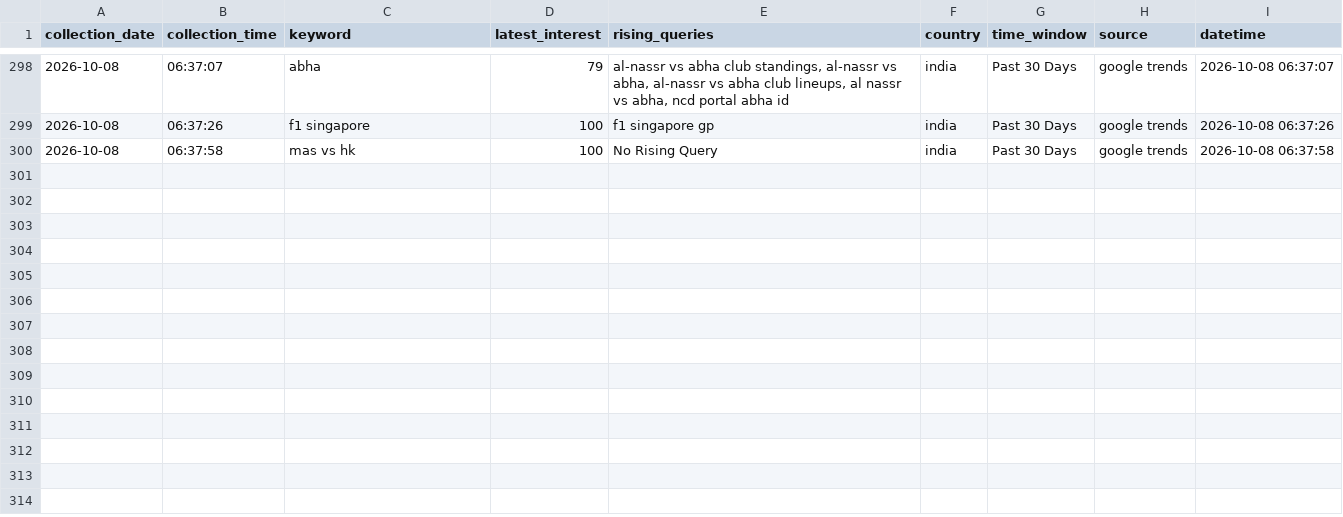
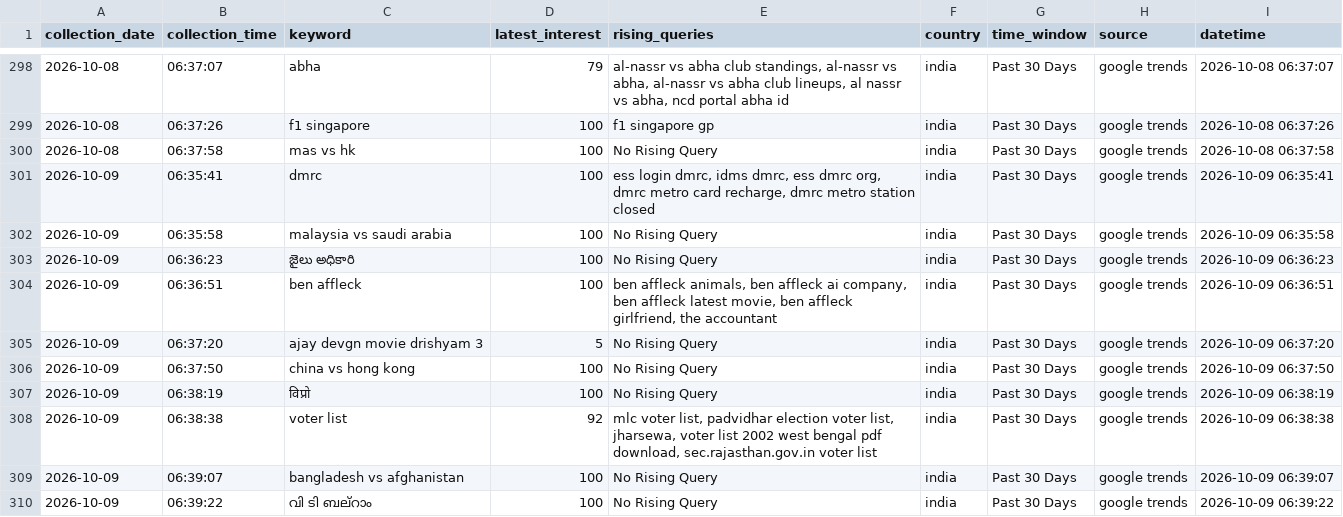
Before and after one commit to ank17a-5/India-Trend-Radar, a CSV file: data/cleaned/google_trends_clean.csv, drawn as a sheet; only a part is shown, gaps mark what is left out; the diff names each change by its address in the sheet, - before the commit and + after, or states it on an @@ line.

```diff
--- a/data/cleaned/google_trends_clean.csv
+++ b/data/cleaned/google_trends_clean.csv
+row 301: 2026-10-09 | 06:35:41 | dmrc | 100 | ess login dmrc, idms dmrc, ess dmrc org, dmrc metro card recharge, dmrc metro station closed | india | Past 30 Days | google trends | 2026-10-09 06:35:41
+row 302: 2026-10-09 | 06:35:58 | malaysia vs saudi arabia | 100 | No Rising Query | india | Past 30 Days | google trends | 2026-10-09 06:35:58
+row 303: 2026-10-09 | 06:36:23 | జైలు అధికారి | 100 | No Rising Query | india | Past 30 Days | google trends | 2026-10-09 06:36:23
+row 304: 2026-10-09 | 06:36:51 | ben affleck | 100 | ben affleck animals, ben affleck ai company, ben affleck latest movie, ben affleck girlfriend, the accountant | india | Past 30 Days | google trends | 2026-10-09 06:36:51
+row 305: 2026-10-09 | 06:37:20 | ajay devgn movie drishyam 3 | 5 | No Rising Query | india | Past 30 Days | google trends | 2026-10-09 06:37:20
+row 306: 2026-10-09 | 06:37:50 | china vs hong kong | 100 | No Rising Query | india | Past 30 Days | google trends | 2026-10-09 06:37:50
+row 307: 2026-10-09 | 06:38:19 | विप्रो | 100 | No Rising Query | india | Past 30 Days | google trends | 2026-10-09 06:38:19
+row 308: 2026-10-09 | 06:38:38 | voter list | 92 | mlc voter list, padvidhar election voter list, jharsewa, voter list 2002 west bengal pdf download, sec.rajasthan.gov.in voter list | india | Past 30 Days | google trends | 2026-10-09 06:38:38
+row 309: 2026-10-09 | 06:39:07 | bangladesh vs afghanistan | 100 | No Rising Query | india | Past 30 Days | google trends | 2026-10-09 06:39:07
+row 310: 2026-10-09 | 06:39:22 | വി ടി ബല്റാം | 100 | No Rising Query | india | Past 30 Days | google trends | 2026-10-09 06:39:22
```
Also changed, not shown: data/predictions/prophet_predictions.csv, data/predictions/virality_predictions.csv, 16 other files.
